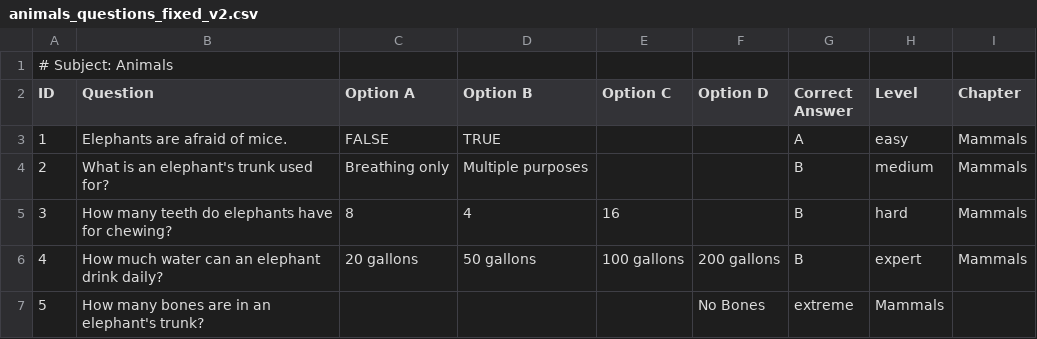
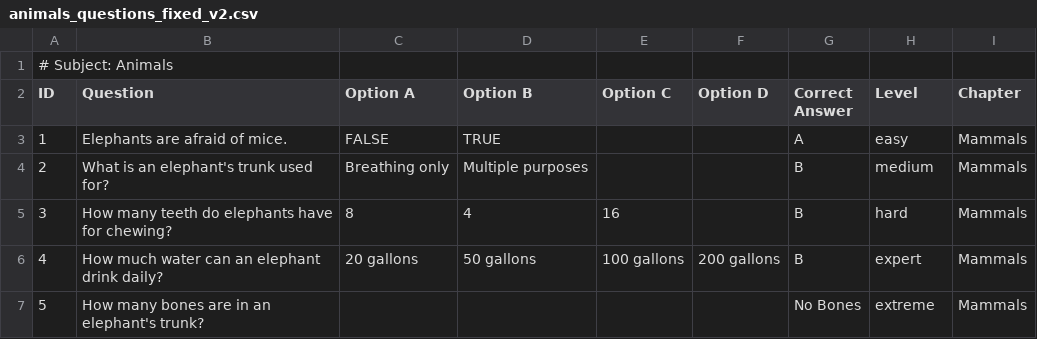
Before and after one commit to randomfact236/Quiz, a CSV file: issue and improvement/animals_questions_fixed_v2.csv, drawn as a sheet; the diff names each change by its address in the sheet, - before the commit and + after, or states it on an @@ line.

Commit message:
Fix chapter mapping - trim whitespace for matching

```diff
--- a/issue and improvement/animals_questions_fixed_v2.csv
+++ b/issue and improvement/animals_questions_fixed_v2.csv
-F7 (Option D): No Bones
+F7 (Option D): (empty)
-G7 (Correct Answer): extreme
+G7 (Correct Answer): No Bones
-H7 (Level): Mammals
+H7 (Level): extreme
-I7 (Chapter): (empty)
+I7 (Chapter): Mammals
```
Also changed, not shown: 2 other files.
